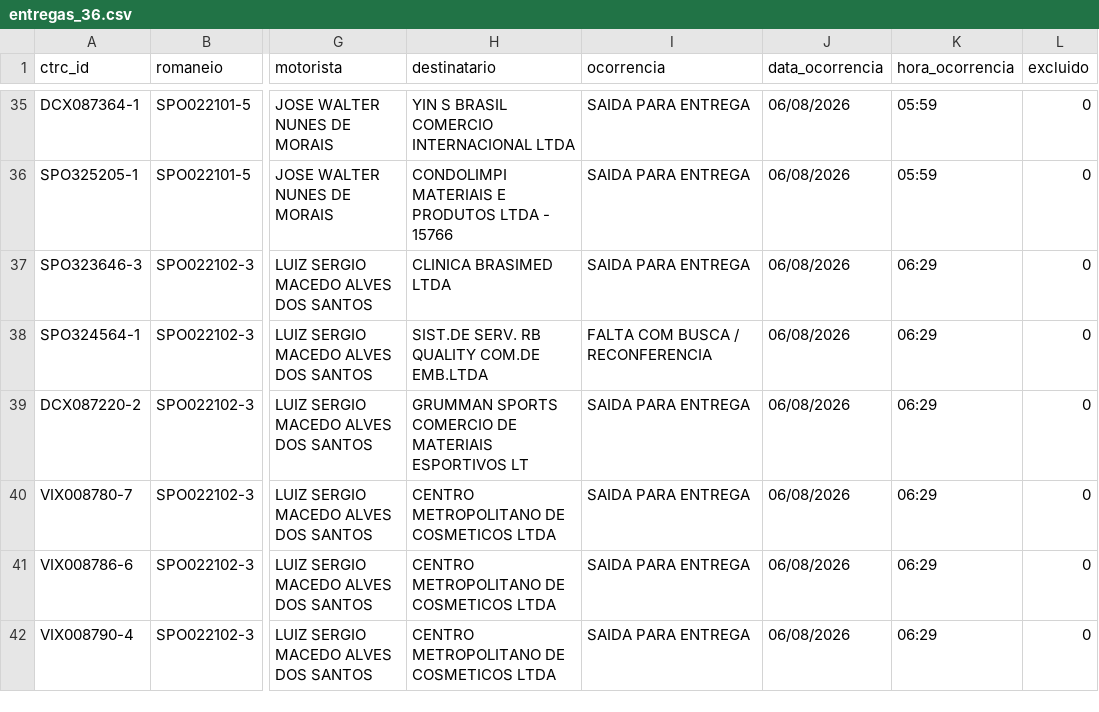
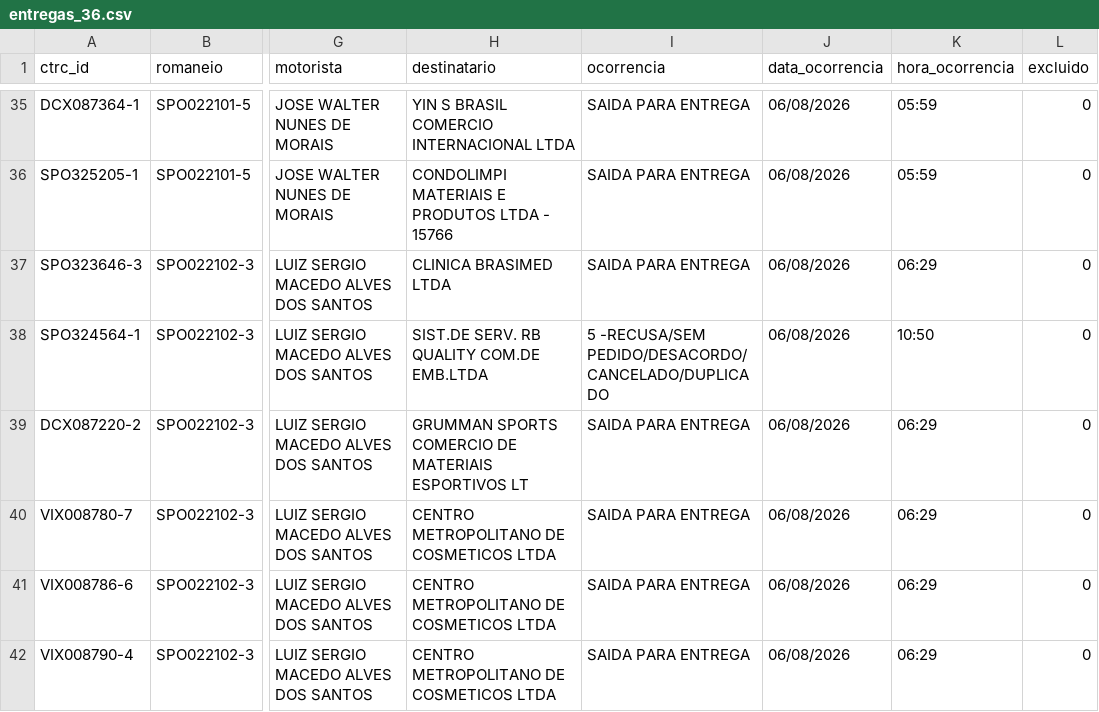
Before and after one commit to binhotransportes15/coletas-ace, a CSV file: dashboard/data/entregas_36.csv, drawn as a sheet; only a part is shown, gaps mark what is left out; the diff names each change by its address in the sheet, - before the commit and + after, or states it on an @@ line.

```diff
--- a/dashboard/data/entregas_36.csv
+++ b/dashboard/data/entregas_36.csv
-I38 (ocorrencia): FALTA COM BUSCA / RECONFERENCIA
+I38 (ocorrencia): 5 -RECUSA/SEM PEDIDO/DESACORDO/CANCELADO/DUPLICADO
-K38 (hora_ocorrencia): 06:29
+K38 (hora_ocorrencia): 10:50
```
Also changed, not shown: dashboard/data/agendamentos_225.csv, dashboard/data/resumo_225.csv, 2 other files.
